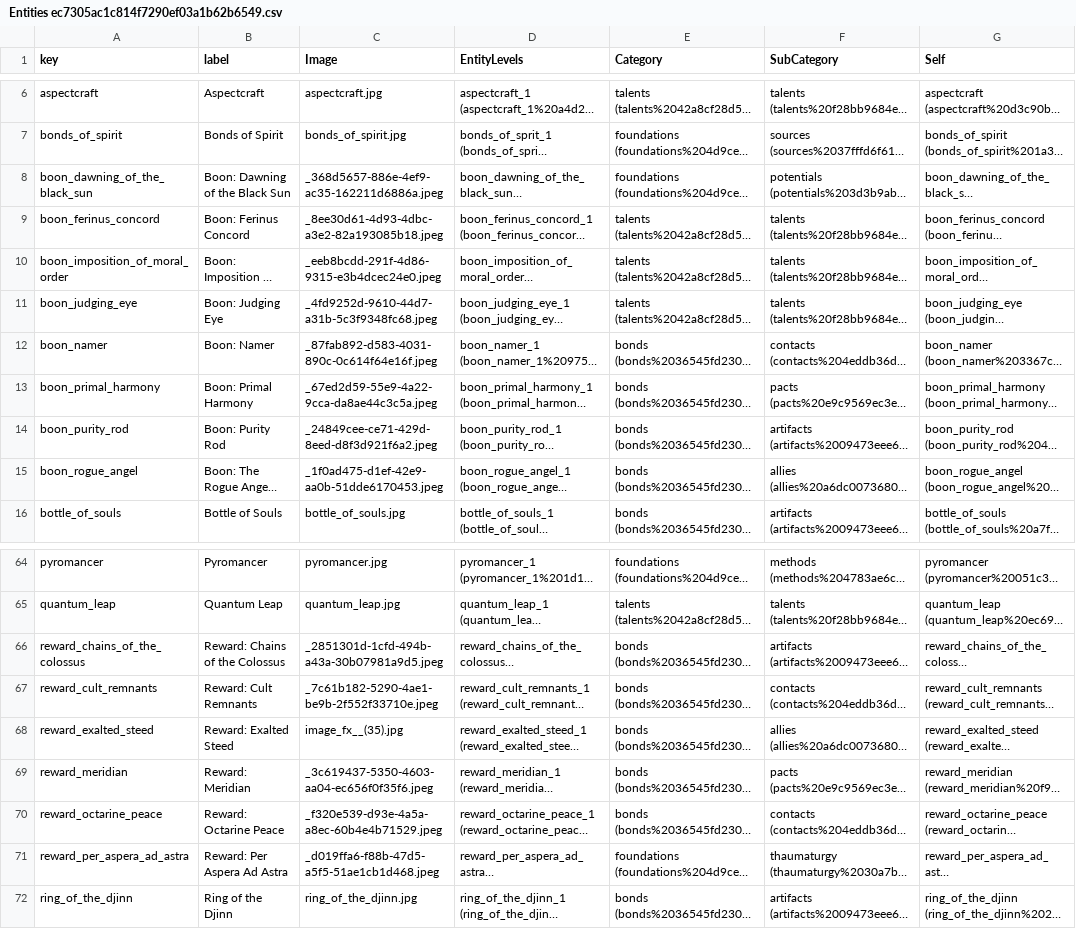
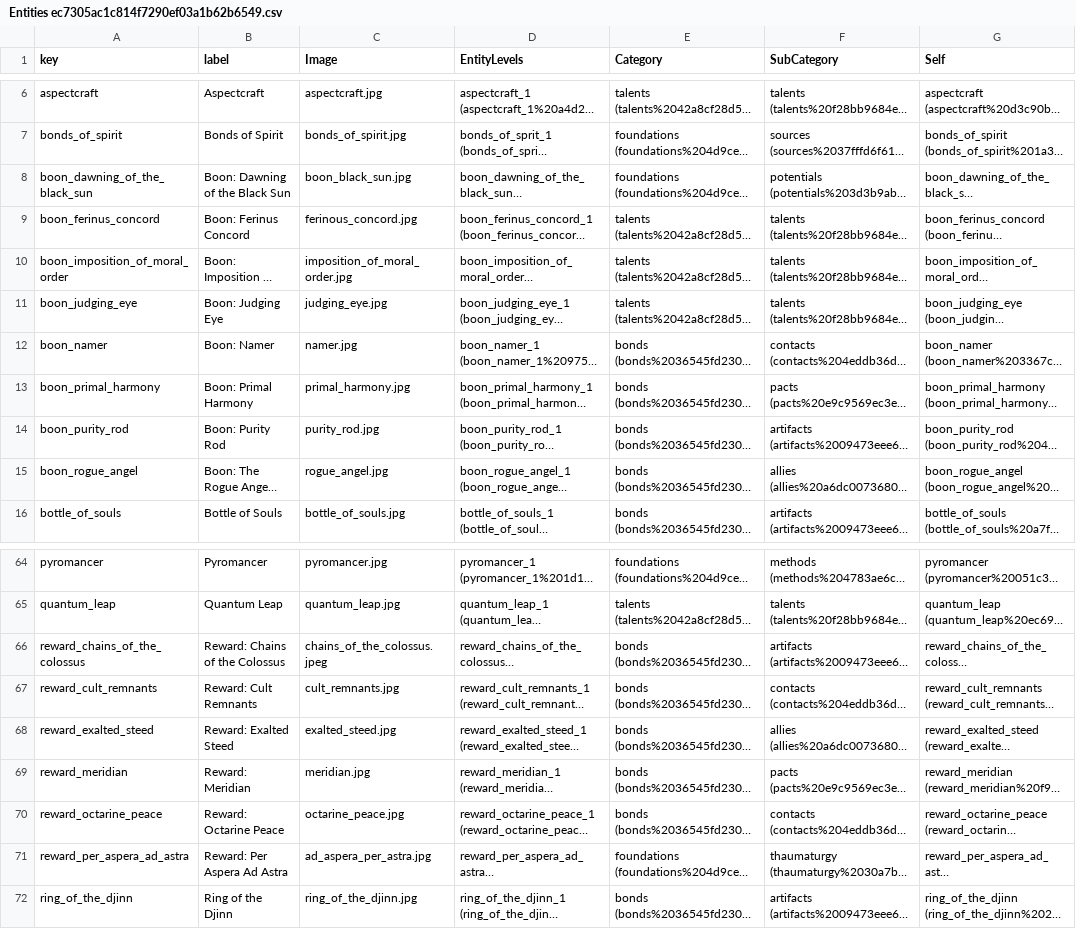
Before and after one commit to jesselatimer/incursion, a CSV file: public/imported/Entities ec7305ac1c814f7290ef03a1b62b6549.csv, drawn as a sheet; only a part is shown, gaps mark what is left out; long unchanged cells end in …; the diff names each change by its address in the sheet, - before the commit and + after, or states it on an @@ line.

Commit message:
fix images and re import

```diff
--- a/public/imported/Entities ec7305ac1c814f7290ef03a1b62b6549.csv
+++ b/public/imported/Entities ec7305ac1c814f7290ef03a1b62b6549.csv
-C8 (Image): _368d5657-886e-4ef9-ac35-162211d6886a.jpeg
+C8 (Image): boon_black_sun.jpg
-C9 (Image): _8ee30d61-4d93-4dbc-a3e2-82a193085b18.jpeg
+C9 (Image): ferinous_concord.jpg
-C10 (Image): _eeb8bcdd-291f-4d86-9315-e3b4dcec24e0.jpeg
+C10 (Image): imposition_of_moral_order.jpg
-C11 (Image): _4fd9252d-9610-44d7-a31b-5c3f9348fc68.jpeg
+C11 (Image): judging_eye.jpg
-C12 (Image): _87fab892-d583-4031-890c-0c614f64e16f.jpeg
+C12 (Image): namer.jpg
-C13 (Image): _67ed2d59-55e9-4a22-9cca-da8ae44c3c5a.jpeg
+C13 (Image): primal_harmony.jpg
-C14 (Image): _24849cee-ce71-429d-8eed-d8f3d921f6a2.jpeg
+C14 (Image): purity_rod.jpg
-C15 (Image): _1f0ad475-d1ef-42e9-aa0b-51dde6170453.jpeg
+C15 (Image): rogue_angel.jpg
-C66 (Image): _2851301d-1cfd-494b-a43a-30b07981a9d5.jpeg
+C66 (Image): chains_of_the_colossus.jpeg
-C67 (Image): _7c61b182-5290-4ae1-be9b-2f552f33710e.jpeg
+C67 (Image): cult_remnants.jpg
-C68 (Image): image_fx__(35).jpg
+C68 (Image): exalted_steed.jpg
-C69 (Image): _3c619437-5350-4603-aa04-ec656f0f35f6.jpeg
+C69 (Image): meridian.jpg
-C70 (Image): _f320e539-d93e-4a5a-a8ec-60b4e4b71529.jpeg
+C70 (Image): octarine_peace.jpg
-C71 (Image): _d019ffa6-f88b-47d5-a5f5-51ae1cb1d468.jpeg
+C71 (Image): ad_aspera_per_astra.jpg
```
Also changed, not shown: public/imported/Entities ec7305ac1c814f7290ef03a1b62b6549_all.csv, 28 other files.
